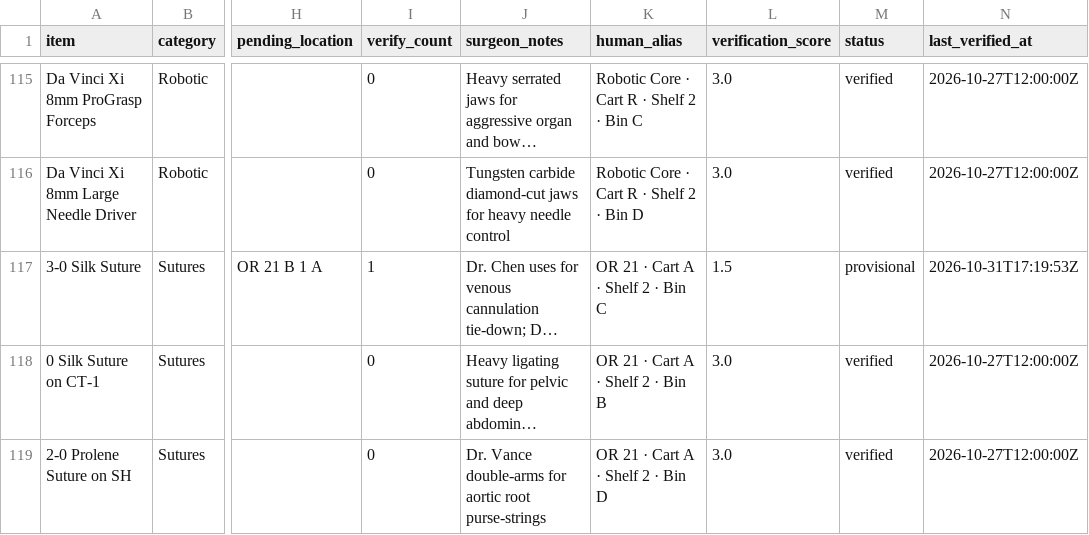
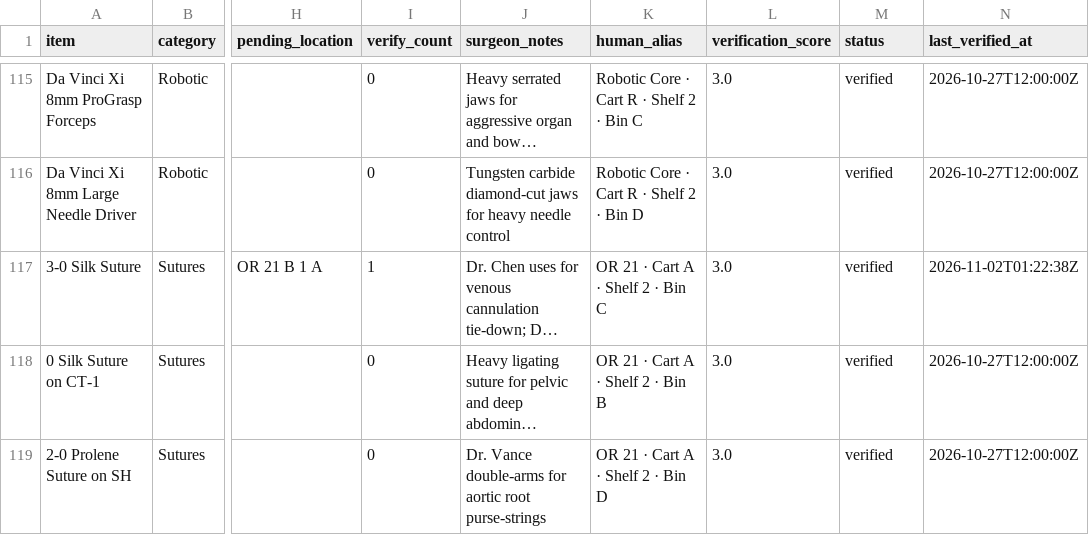
Before and after one commit to kogeki88/or-nav, a CSV file: hospitals/or_main/inventory.csv, drawn as a sheet; only a part is shown, gaps mark what is left out; long unchanged cells end in …; the diff names each change by its address in the sheet, - before the commit and + after, or states it on an @@ line.

```diff
--- a/hospitals/or_main/inventory.csv
+++ b/hospitals/or_main/inventory.csv
-L117 (verification_score): 1.5
+L117 (verification_score): 3.0
-M117 (status): provisional
+M117 (status): verified
-N117 (last_verified_at): 2026-10-31T17:19:53Z
+N117 (last_verified_at): 2026-11-02T01:22:38Z
```
Also changed, not shown: 54 other files.
